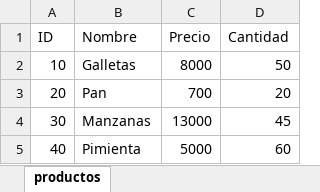
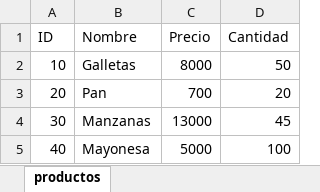
Before and after one commit to santyvarody/Actividad_Lectura_de_productos, an Excel workbook: backend/datos.XLSX, sheet productos, drawn as a sheet; values as stored, in another font and other column widths than the file's, no borders; the diff names each change by its address in the sheet, - before the commit and + after, or states it on an @@ line.

Commit message:
Se agrega función de actualizar productos

```diff
--- a/backend/datos.XLSX (sheet productos)
+++ b/backend/datos.XLSX (sheet productos)
-B5 (Nombre): Pimienta
+B5 (Nombre): Mayonesa
-D5 (Cantidad): 60
+D5 (Cantidad): 100
```
Also changed, not shown: 2 other files.
